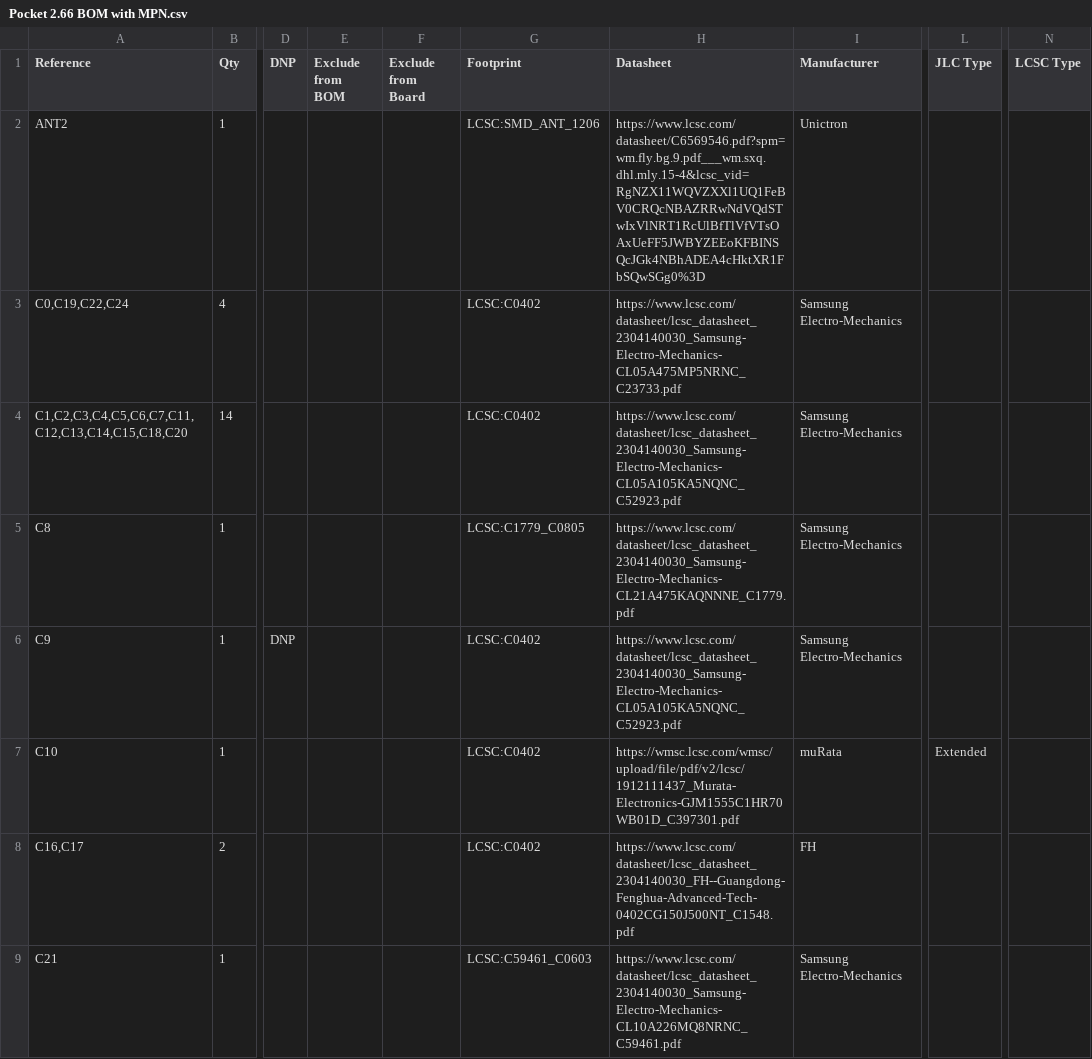
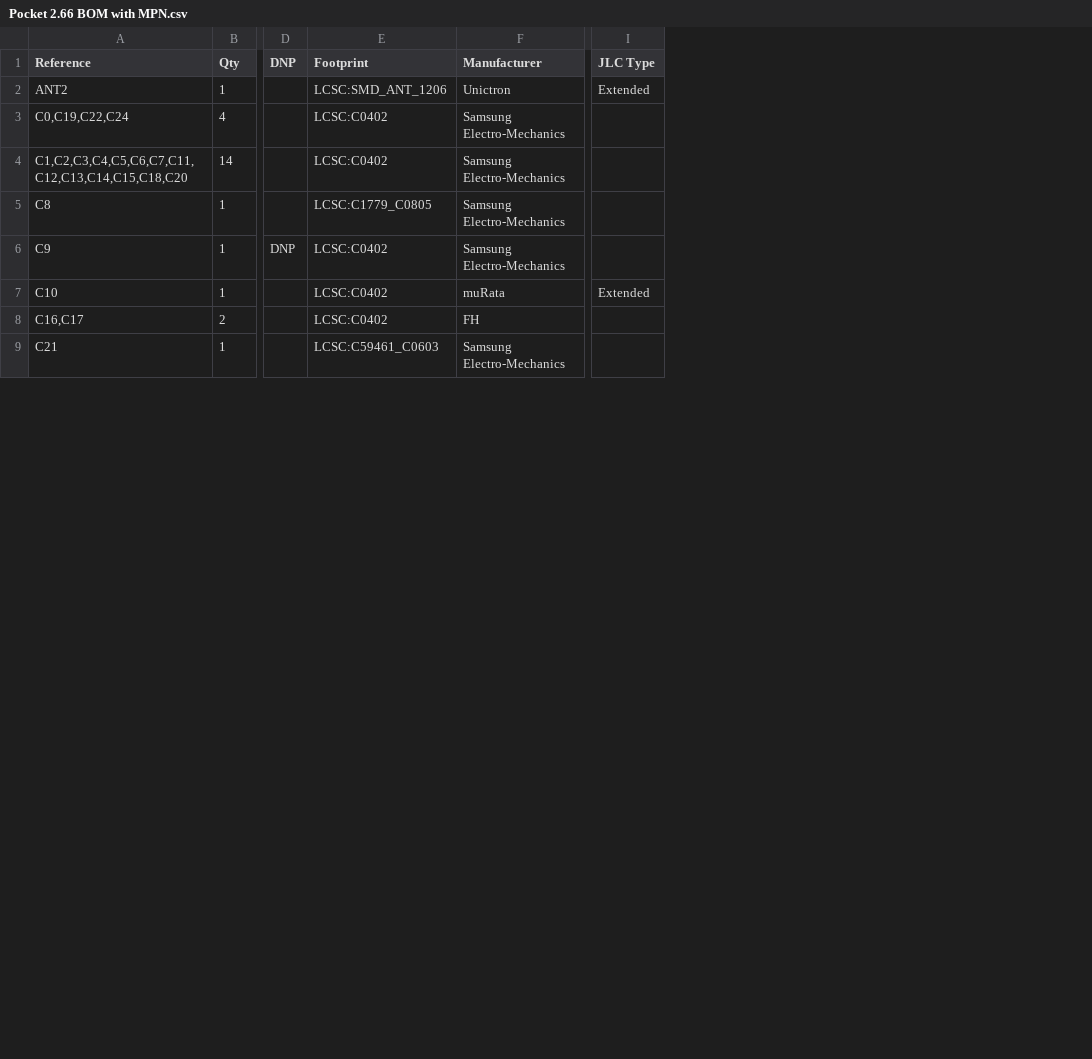
Before and after one commit to quintenluyten2/Pocket_2.66_E-reader_PCB, a CSV file: documentation/Pocket 2.66 BOM with MPN.csv, drawn as a sheet; only a part is shown, gaps mark what is left out; removed rows and columns are numbered as before the commit, all else as after; the diff covers the shown part only; the diff names each change by its address in the sheet, - before the commit and + after, or states it on an @@ line.

```diff
--- a/documentation/Pocket 2.66 BOM with MPN.csv
+++ b/documentation/Pocket 2.66 BOM with MPN.csv
-column E (Exclude from BOM), empty
-column F (Exclude from Board), empty
-column H (Datasheet), rows 2-9: https://www.lcsc.com/datasheet/C6569546.pdf?spm=wm.fly.bg.9.pdf___wm.sxq.dhl.mly.15-4&lcsc_vid=RgNZX11WQVZXXl1UQ1FeBV0CRQcNBAZRRwNdVQdSTwIxVlNRT1RcUlBfTlVfVTsOAxUeFF5JWBYZEEoKFBINSQcJGk4NBhADEA4cHktXR1FbSQwSGg0%3D | https://www.lcsc.com/datasheet/lcsc_datasheet_2304140030_Samsung-Electro-Mechanics-CL05A475MP5NRNC_C23733.pdf | https://www.lcsc.com/datasheet/lcsc_datasheet_2304140030_Samsung-Electro-Mechanics-CL05A105KA5NQNC_C52923.pdf | https://www.lcsc.com/datasheet/lcsc_datasheet_2304140030_Samsung-Electro-Mechanics-CL21A475KAQNNNE_C1779.pdf | https://www.lcsc.com/datasheet/lcsc_datasheet_2304140030_Samsung-Electro-Mechanics-CL05A105KA5NQNC_C52923.pdf | https://wmsc.lcsc.com/wmsc/upload/file/pdf/v2/lcsc/1912111437_Murata-Electronics-GJM1555C1HR70WB01D_C397301.pdf | https://www.lcsc.com/datasheet/lcsc_datasheet_2304140030_FH--Guangdong-Fenghua-Advanced-Tech-0402CG150J500NT_C1548.pdf | https://www.lcsc.com/datasheet/lcsc_datasheet_2304140030_Samsung-Electro-Mechanics-CL10A226MQ8NRNC_C59461.pdf
-column N (LCSC Type), empty
-I2 (JLC Type): (empty)
+I2 (JLC Type): Extended
```
Also changed, not shown: 5 edited cells elsewhere in this file, 10 other files.
